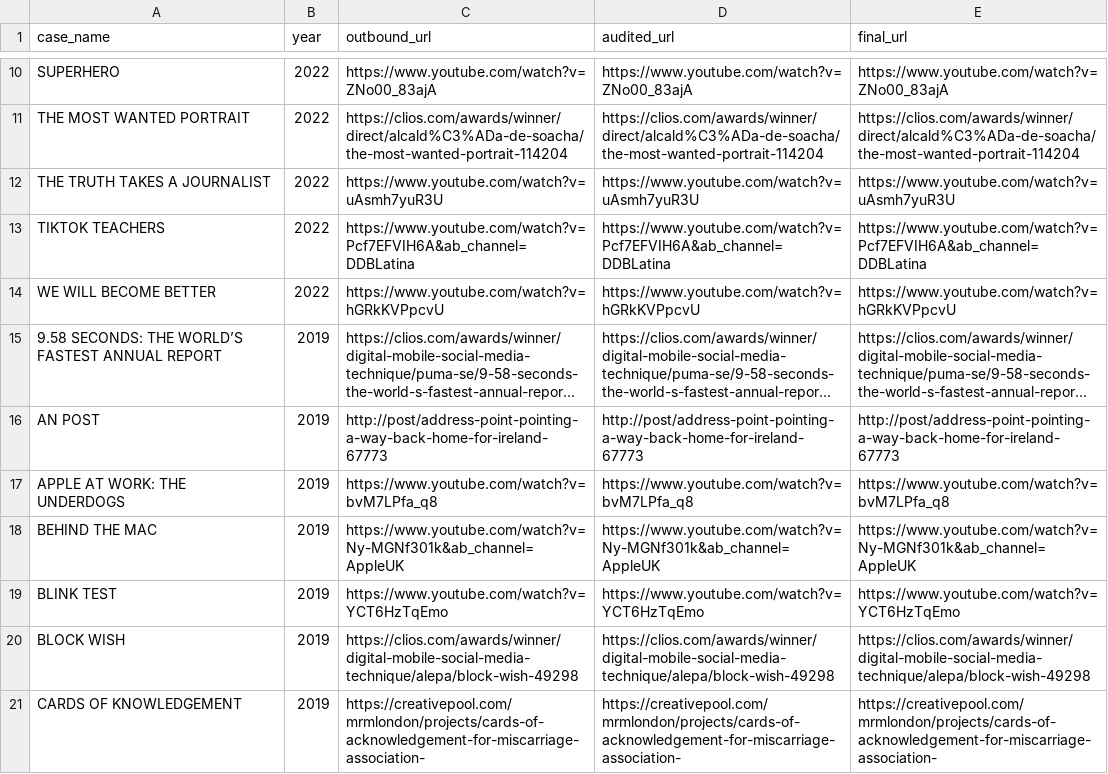
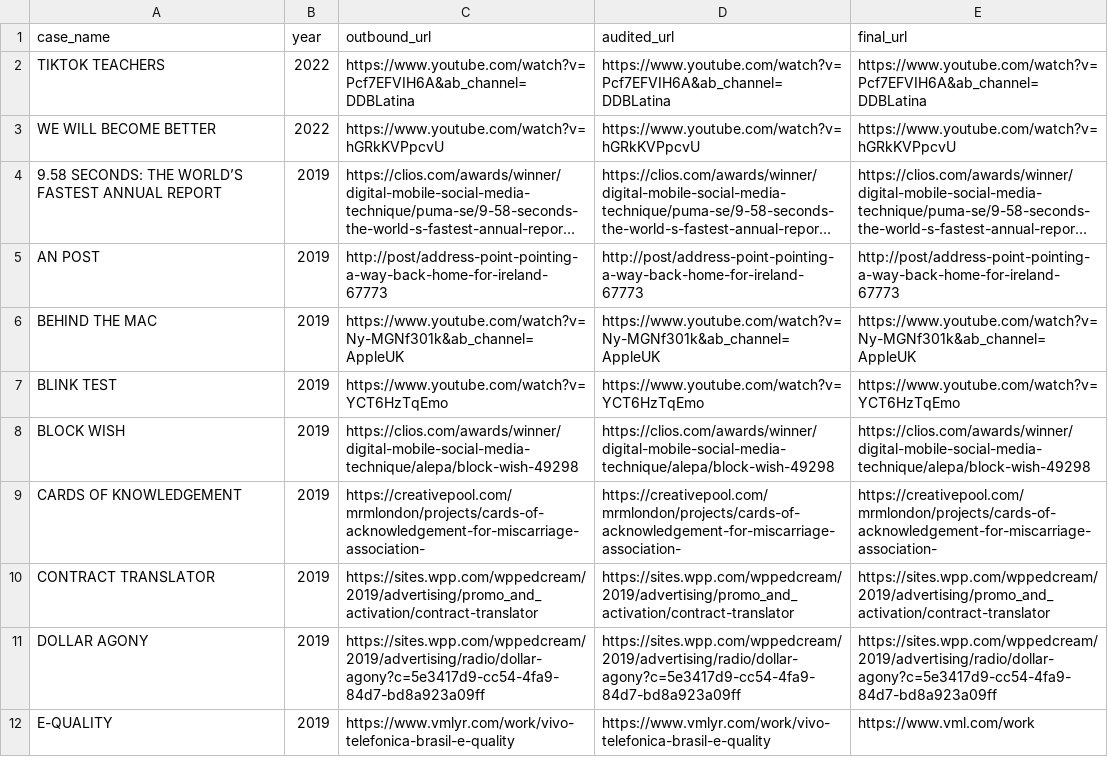
Before and after one commit to greenethirteen/AdPerx, a CSV file: data/broken_cases_links_case_name_year.csv, drawn as a sheet; only a part is shown, gaps mark what is left out; the shorter side is filled out with more unchanged rows; long unchanged cells end in …; removed rows and columns are numbered as before the commit, all else as after; the diff covers the shown part only; the diff names each change by its address in the sheet, - before the commit and + after, or states it on an @@ line.

```diff
--- a/data/broken_cases_links_case_name_year.csv
+++ b/data/broken_cases_links_case_name_year.csv
-row 10: SUPERHERO | 2022 | https://www.youtube.com/watch?v=ZNo00_83ajA | https://www.youtube.com/watch?v=ZNo00_83ajA | https://www.youtube.com/watch?v=ZNo00_83ajA
-row 11: THE MOST WANTED PORTRAIT | 2022 | https://clios.com/awards/winner/direct/alcald%C3%ADa-de-soacha/the-most-wanted-portrait-114204 | https://clios.com/awards/winner/direct/alcald%C3%ADa-de-soacha/the-most-wanted-portrait-114204 | https://clios.com/awards/winner/direct/alcald%C3%ADa-de-soacha/the-most-wanted-portrait-114204
-row 12: THE TRUTH TAKES A JOURNALIST | 2022 | https://www.youtube.com/watch?v=uAsmh7yuR3U | https://www.youtube.com/watch?v=uAsmh7yuR3U | https://www.youtube.com/watch?v=uAsmh7yuR3U
-row 17: APPLE AT WORK: THE UNDERDOGS | 2019 | https://www.youtube.com/watch?v=bvM7LPfa_q8 | https://www.youtube.com/watch?v=bvM7LPfa_q8 | https://www.youtube.com/watch?v=bvM7LPfa_q8
```
Also changed, not shown: 12 removed rows, 1 moved row and 16 edited cells elsewhere in this file, data/changed_case_links_review.csv, 12 other files.
